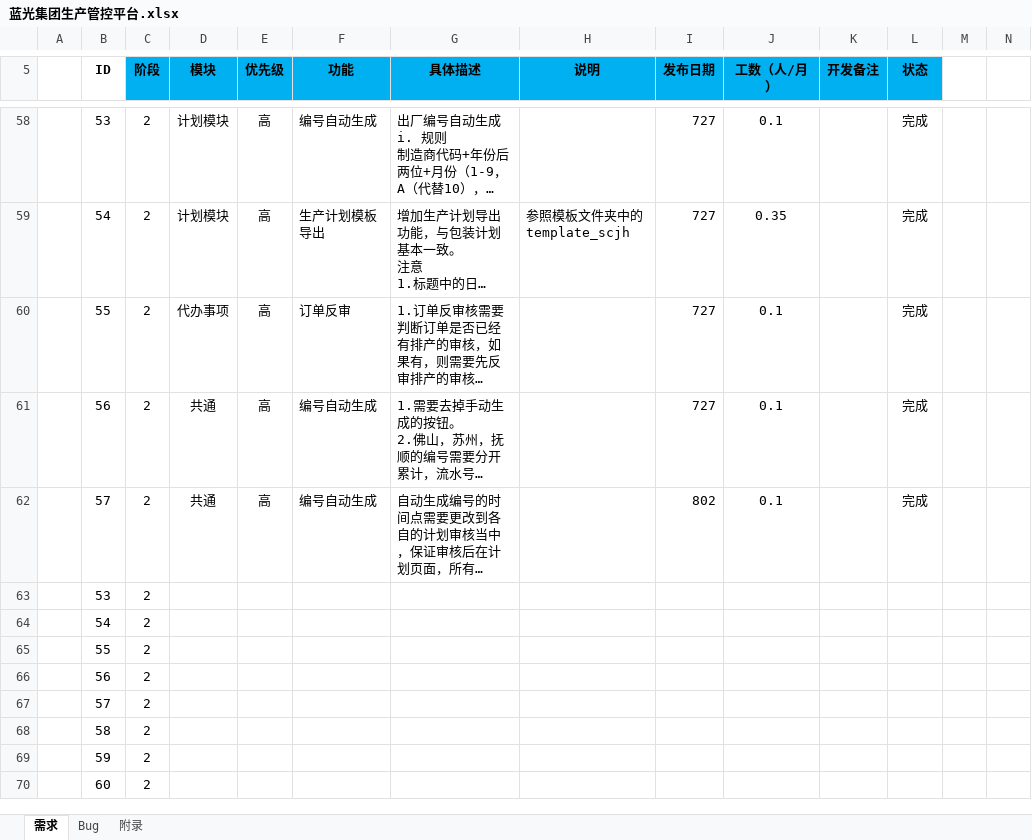
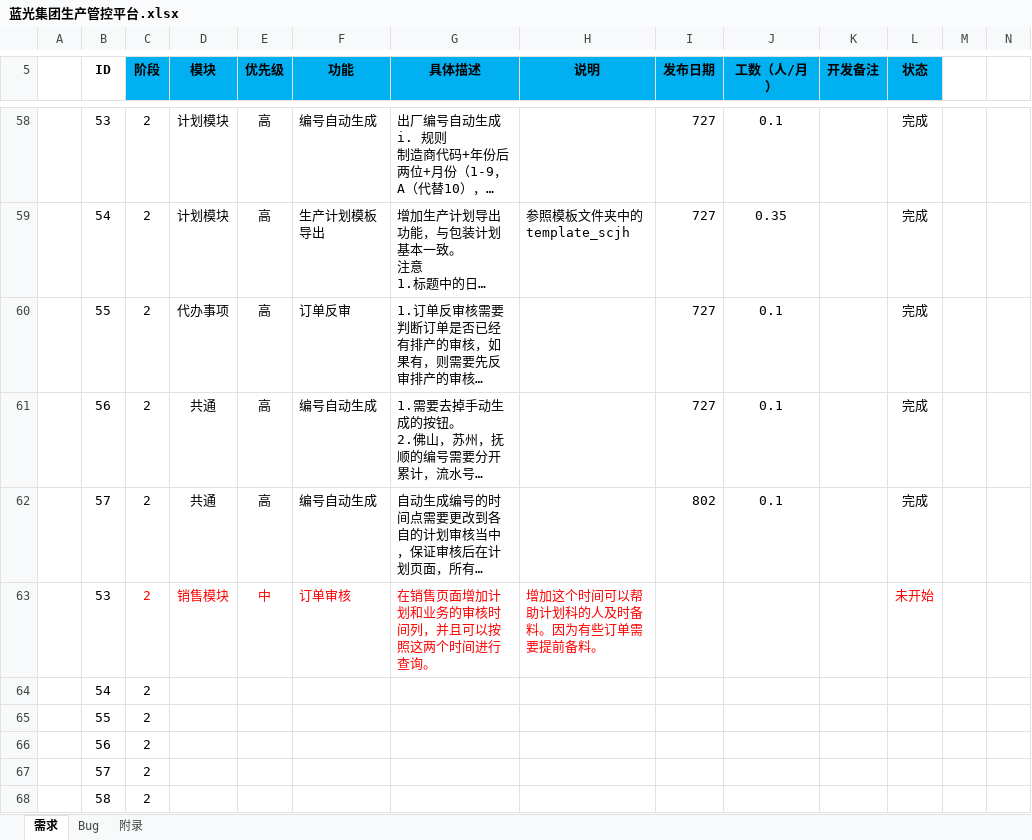
Before and after one commit to Patrick-Wang/BlueRay, an Excel workbook: Documentation/蓝光集团生产管控平台.xlsx, sheet 需求, drawn as a sheet; only a part is shown, gaps mark what is left out; the shorter side is filled out with more unchanged rows; long unchanged cells end in …; values as stored, in another font and other column widths than the file's, no borders; the diff names each change by its address in the sheet, - before the commit and + after, or states it on an @@ line.

Commit message:
再更新一个需求
请给出估计工数和预估得发版本时间。

```diff
--- a/Documentation/蓝光集团生产管控平台.xlsx (sheet 需求)
+++ b/Documentation/蓝光集团生产管控平台.xlsx (sheet 需求)
-C63 text colour: black
+C63 text colour: #FF0000
-D63 (模块): (empty)
+D63 (模块): 销售模块
-E63 (优先级): (empty)
+E63 (优先级): 中
-F63 (功能): (empty)
+F63 (功能): 订单审核
-G63 (具体描述): (empty)
+G63 (具体描述): 在销售页面增加计划和业务的审核时间列，并且可以按照这两个时间进行查询。
-H63 (说明): (empty)
+H63 (说明): 增加这个时间可以帮助计划科的人及时备料。因为有些订单需要提前备料。
-L63 (状态): (empty)
+L63 (状态): 未开始
```
